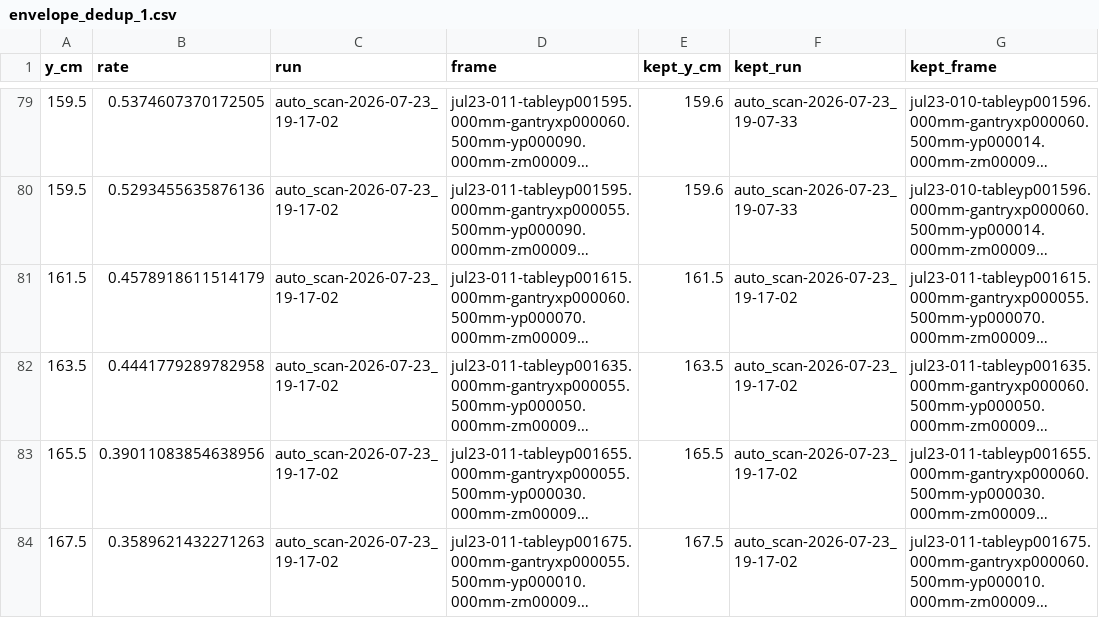
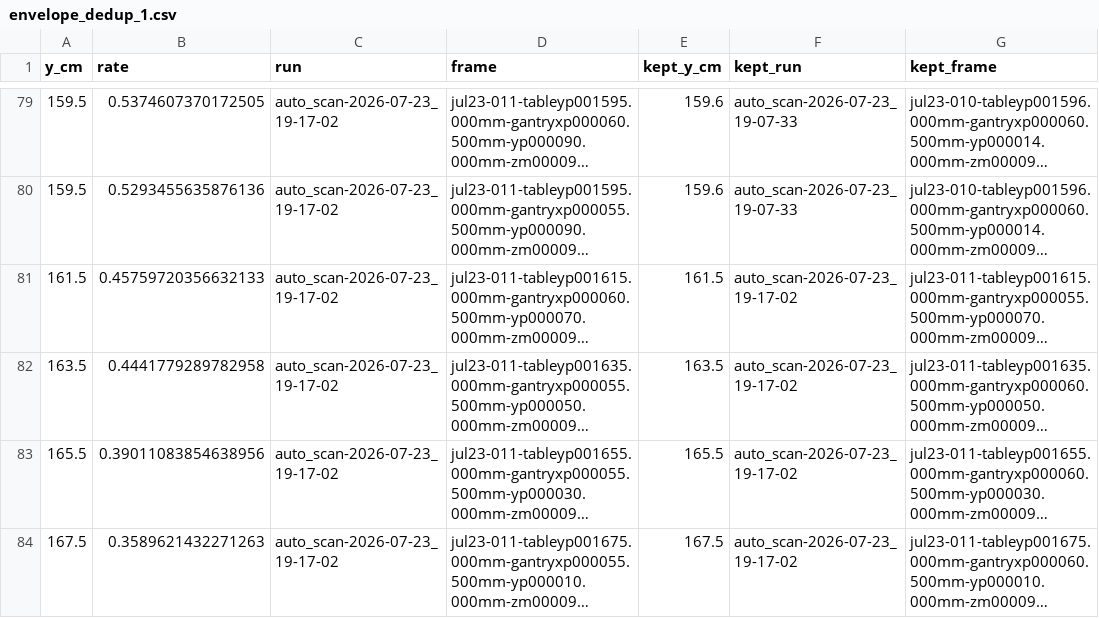
Before and after one commit to leigh-johnson/bessel_beam_profiler, a CSV file: notebooks/reductions/envelope_dedup_1.csv, drawn as a sheet; only a part is shown, gaps mark what is left out; long unchanged cells end in …; the diff names each change by its address in the sheet, - before the commit and + after, or states it on an @@ line.

```diff
--- a/notebooks/reductions/envelope_dedup_1.csv
+++ b/notebooks/reductions/envelope_dedup_1.csv
-B81 (rate): 0.4578918611514179
+B81 (rate): 0.45759720356632133
```
Also changed, not shown: 18 other files.
